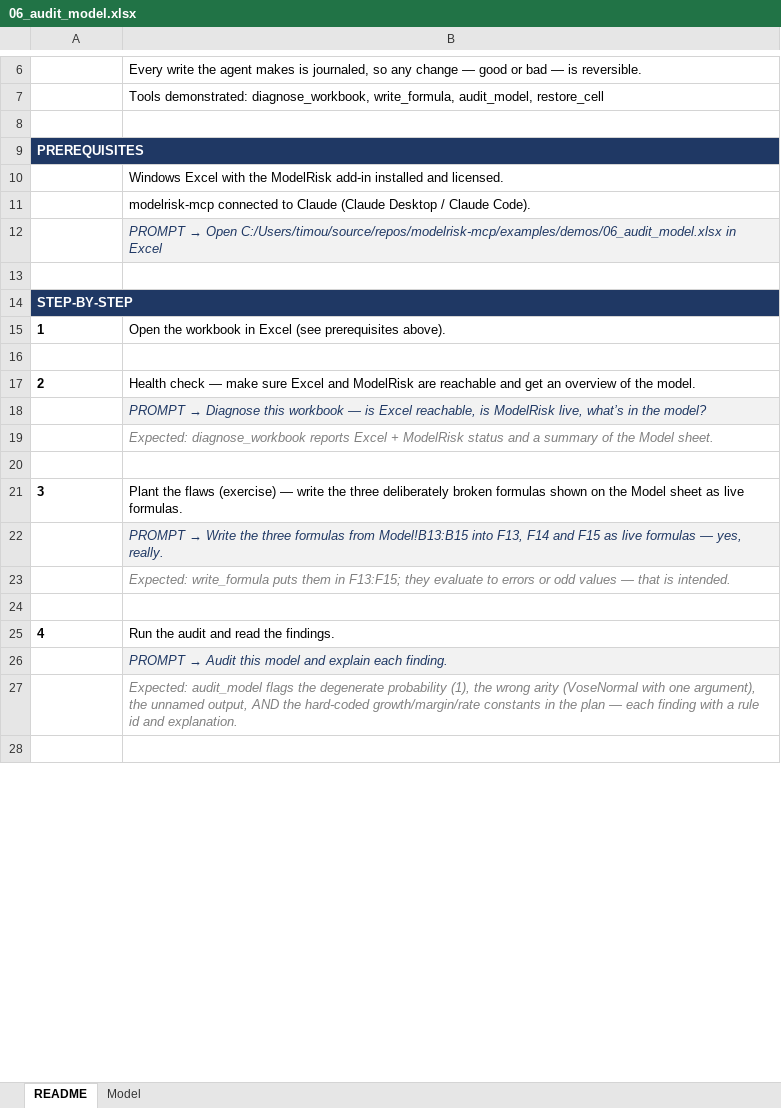
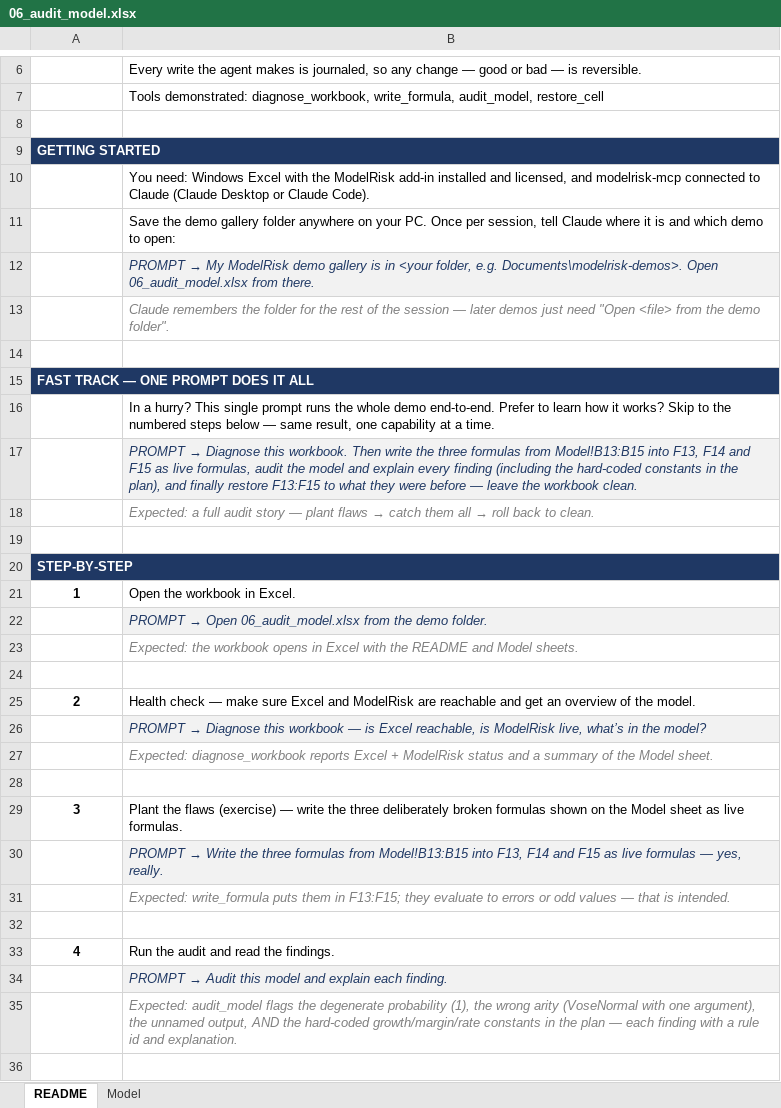
Before and after one commit to vosesoftware/modelrisk-mcp, an Excel workbook: examples/demos/06_audit_model.xlsx, sheet README, drawn as a sheet; only a part is shown, gaps mark what is left out; values as stored, in another font and other column widths than the file's, no borders; addresses are those after the commit; the diff covers the shown part only; the diff names each change by its address in the sheet, - before the commit and + after, or states it on an @@ line.

```diff
--- a/examples/demos/06_audit_model.xlsx (sheet README)
+++ b/examples/demos/06_audit_model.xlsx (sheet README)
@@ column A renumbered between rows 9 and 16 @@
-B10: Windows Excel with the ModelRisk add-in installed and licensed.
+B10: You need: Windows Excel with the ModelRisk add-in installed and licensed, and modelrisk-mcp connected to Claude (Claude Desktop or Claude Code).
-B11: modelrisk-mcp connected to Claude (Claude Desktop / Claude Code).
+B11: Save the demo gallery folder anywhere on your PC. Once per session, tell Claude where it is and which demo to open:
@@ B12: PROMPT → Open C:/Users/timou/source/repos/modelrisk-mcp/examples/demos/06_audit_model.xlsx in Excel → PROMPT → My ModelRisk demo gallery is in <your folder, e.g. Documents\modelrisk-demos>. Open 06_audit_model.xlsx from there. @@
+row 13:  | Claude remembers the folder for the rest of the session — later demos just need "Open <file> from the demo folder".
-B16: Open the workbook in Excel (see prerequisites above).
+B16: In a hurry? This single prompt runs the whole demo end-to-end. Prefer to learn how it works? Skip to the numbered steps below — same result, one capability at a time.
+row 17:  | PROMPT → Diagnose this workbook. Then write the three formulas from Model!B13:B15 into F13, F14 and F15 as live formulas, audit the model and explain every finding (including the hard-coded constants in the plan), and finally restore F13:F15 to what they were before — leave the workbook clean.
+row 18:  | Expected: a full audit story — plant flaws → catch them all → roll back to clean.
+row 19: (empty)
+row 20: STEP-BY-STEP
+row 21: 1 | Open the workbook in Excel.
+row 22:  | PROMPT → Open 06_audit_model.xlsx from the demo folder.
+row 23:  | Expected: the workbook opens in Excel with the README and Model sheets.
-A25 alignment: left
+A25 alignment: center
-A29 alignment: left
+A29 alignment: center
-A33 alignment: left
+A33 alignment: center
```
Also changed, not shown: cell formats elsewhere in this sheet, sheet Model, examples/demos/01_build_model_from_brief.xlsx, examples/demos/03_fit_copula_and_wire.xlsx, 10 other files.
